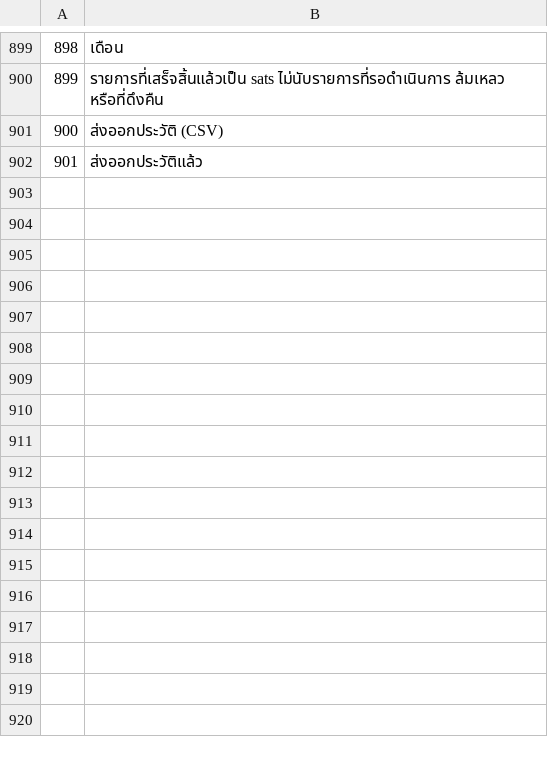
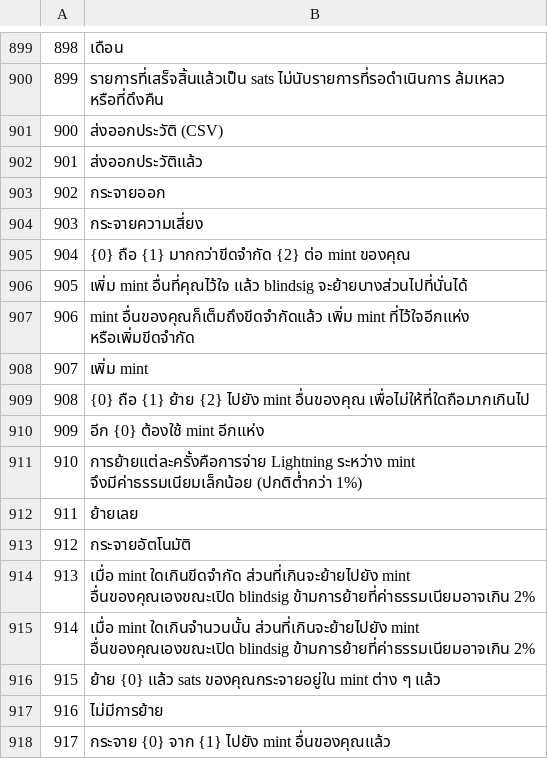
Before and after one commit to Random21m/blindsig, a TSV file: tools/i18n/tr/th.tsv, drawn as a sheet; only a part is shown, gaps mark what is left out; the diff names each change by its address in the sheet, - before the commit and + after, or states it on an @@ line.

```diff
--- a/tools/i18n/tr/th.tsv
+++ b/tools/i18n/tr/th.tsv
+row 903: 902 | กระจายออก
+row 904: 903 | กระจายความเสี่ยง
+row 905: 904 | {0} ถือ {1} มากกว่าขีดจำกัด {2} ต่อ mint ของคุณ
+row 906: 905 | เพิ่ม mint อื่นที่คุณไว้ใจ แล้ว blindsig จะย้ายบางส่วนไปที่นั่นได้
+row 907: 906 | mint อื่นของคุณก็เต็มถึงขีดจำกัดแล้ว เพิ่ม mint ที่ไว้ใจอีกแห่ง หรือเพิ่มขีดจำกัด
+row 908: 907 | เพิ่ม mint
+row 909: 908 | {0} ถือ {1} ย้าย {2} ไปยัง mint อื่นของคุณ เพื่อไม่ให้ที่ใดถือมากเกินไป
+row 910: 909 | อีก {0} ต้องใช้ mint อีกแห่ง
+row 911: 910 | การย้ายแต่ละครั้งคือการจ่าย Lightning ระหว่าง mint จึงมีค่าธรรมเนียมเล็กน้อย (ปกติต่ำกว่า 1%)
+row 912: 911 | ย้ายเลย
+row 913: 912 | กระจายอัตโนมัติ
+row 914: 913 | เมื่อ mint ใดเกินขีดจำกัด ส่วนที่เกินจะย้ายไปยัง mint อื่นของคุณเองขณะเปิด blindsig ข้ามการย้ายที่ค่าธรรมเนียมอาจเกิน 2%
+row 915: 914 | เมื่อ mint ใดเกินจำนวนนั้น ส่วนที่เกินจะย้ายไปยัง mint อื่นของคุณเองขณะเปิด blindsig ข้ามการย้ายที่ค่าธรรมเนียมอาจเกิน 2%
+row 916: 915 | ย้าย {0} แล้ว sats ของคุณกระจายอยู่ใน mint ต่าง ๆ แล้ว
+row 917: 916 | ไม่มีการย้าย
+row 918: 917 | กระจาย {0} จาก {1} ไปยัง mint อื่นของคุณแล้ว
```
Also changed, not shown: tools/i18n/tr/ar.tsv, tools/i18n/tr/de.tsv, 46 other files.
